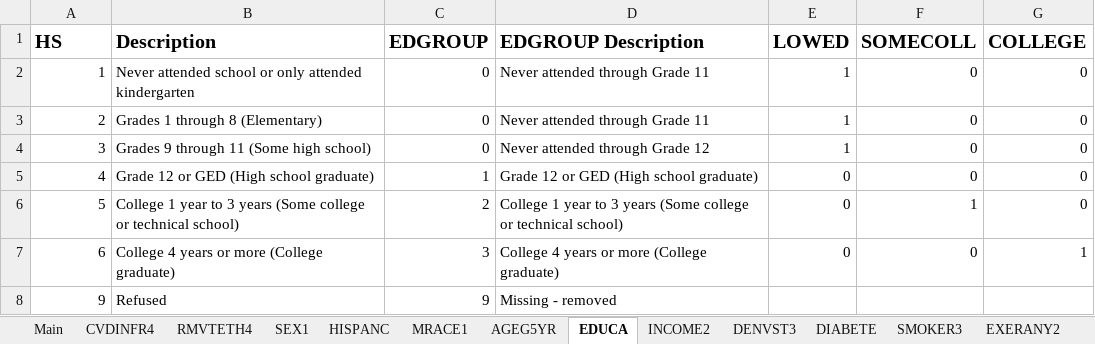
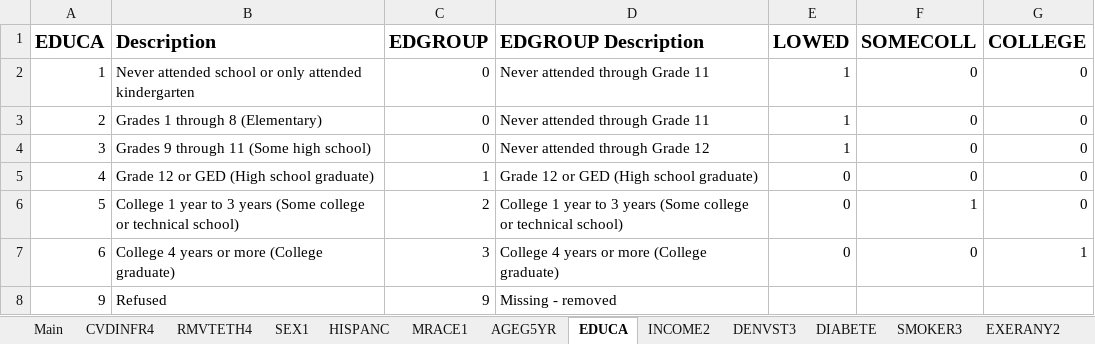
Before and after one commit to pgsmith2000/cvd-and-teeth, an Excel workbook: docs/output/Data_Dictionary.xlsx, sheet EDUCA, drawn as a sheet; values as stored, in another font and other column widths than the file's, no borders; the diff names each change by its address in the sheet, - before the commit and + after, or states it on an @@ line.

```diff
--- a/docs/output/Data_Dictionary.xlsx (sheet EDUCA)
+++ b/docs/output/Data_Dictionary.xlsx (sheet EDUCA)
-A1: HS
+A1: EDUCA
```
Also changed, not shown: sheet INCOME2, sheet Main, docs/output/table1.xlsx, output/Data_Dictionary.xlsx, 31 other files.
